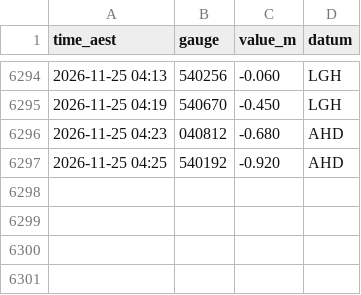
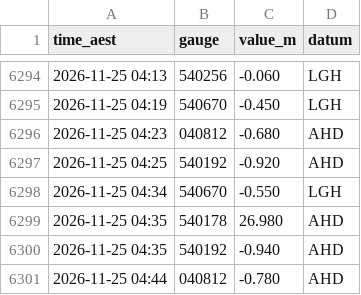
Before and after one commit to RowanP4069/Brisbane-River-tides, a CSV file: bom/2026-11.csv, drawn as a sheet; only a part is shown, gaps mark what is left out; the diff names each change by its address in the sheet, - before the commit and + after, or states it on an @@ line.

Commit message:
Collect BoM + Bar 2026-11-25 05:02 AEST (OptiPlex)

```diff
--- a/bom/2026-11.csv
+++ b/bom/2026-11.csv
+row 6298: 2026-11-25 04:34 | 540670 | -0.550 | LGH
+row 6299: 2026-11-25 04:35 | 540178 | 26.980 | AHD
+row 6300: 2026-11-25 04:35 | 540192 | -0.940 | AHD
+row 6301: 2026-11-25 04:44 | 040812 | -0.780 | AHD
```
Also changed, not shown: 1 other file.
